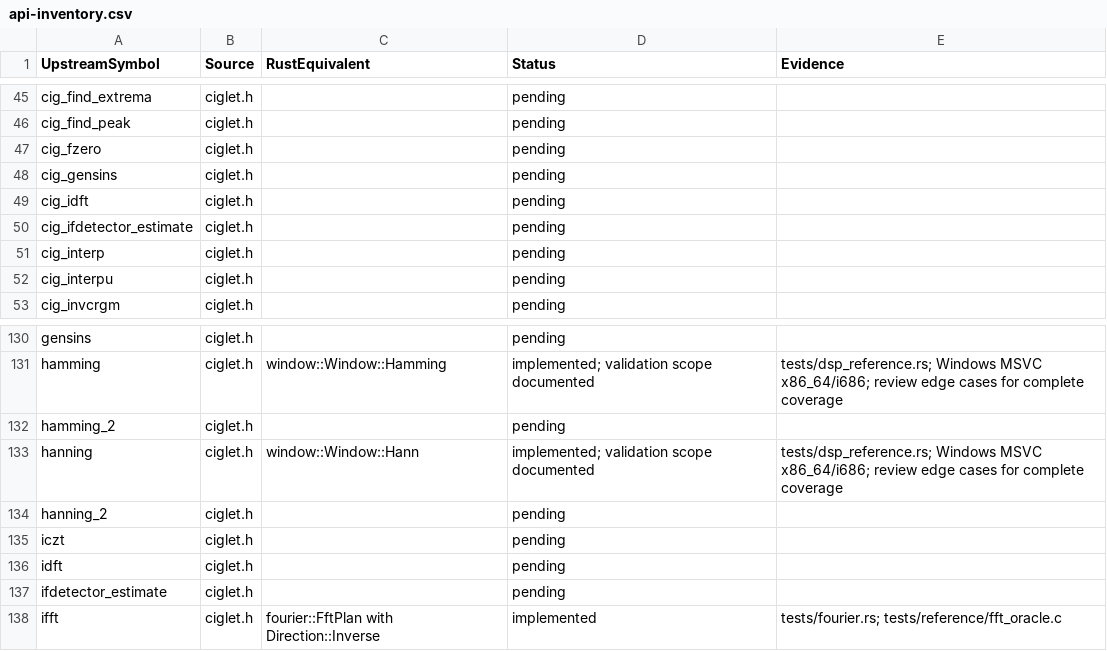
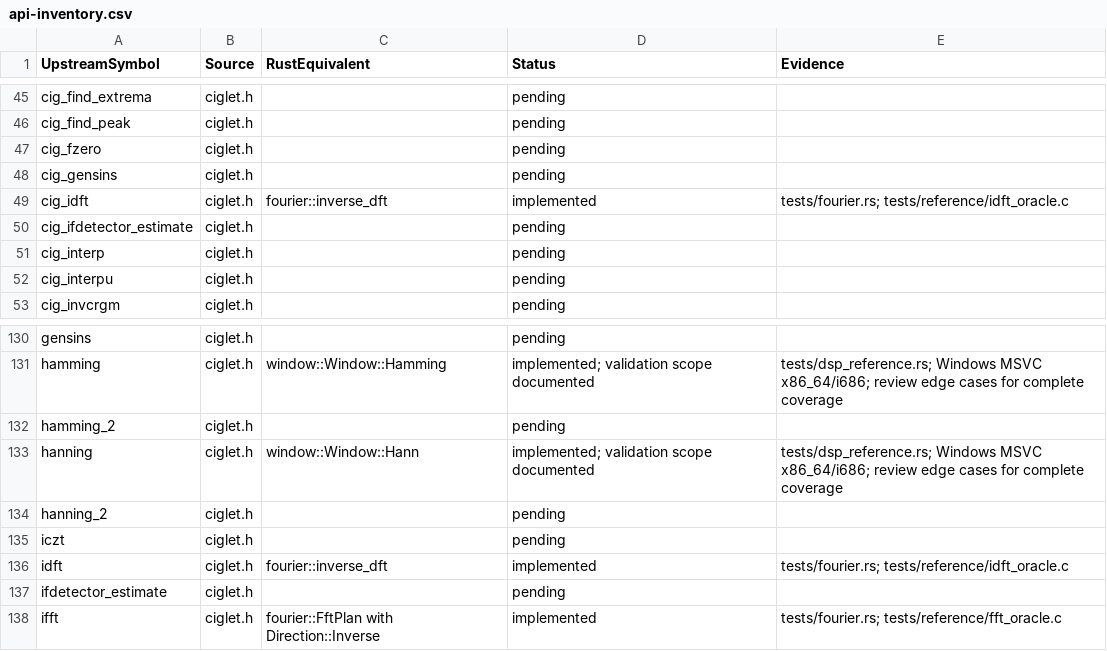
Before and after one commit to Lqm1/ciglet-rs, a CSV file: docs/api-inventory.csv, drawn as a sheet; only a part is shown, gaps mark what is left out.

Commit message:
feat: preserve arbitrary-length direct inverse DFT

```diff
--- a/docs/api-inventory.csv
+++ b/docs/api-inventory.csv
@@ -48,3 +48,3 @@
 "cig_gensins","ciglet.h","","pending",""
-"cig_idft","ciglet.h","","pending",""
+"cig_idft","ciglet.h","fourier::inverse_dft","implemented","tests/fourier.rs; tests/reference/idft_oracle.c"
 "cig_ifdetector_estimate","ciglet.h","","pending",""
@@ -135,3 +135,3 @@
 "iczt","ciglet.h","","pending",""
-"idft","ciglet.h","","pending",""
+"idft","ciglet.h","fourier::inverse_dft","implemented","tests/fourier.rs; tests/reference/idft_oracle.c"
 "ifdetector_estimate","ciglet.h","","pending",""
```
Also changed, not shown: 8 other files.
